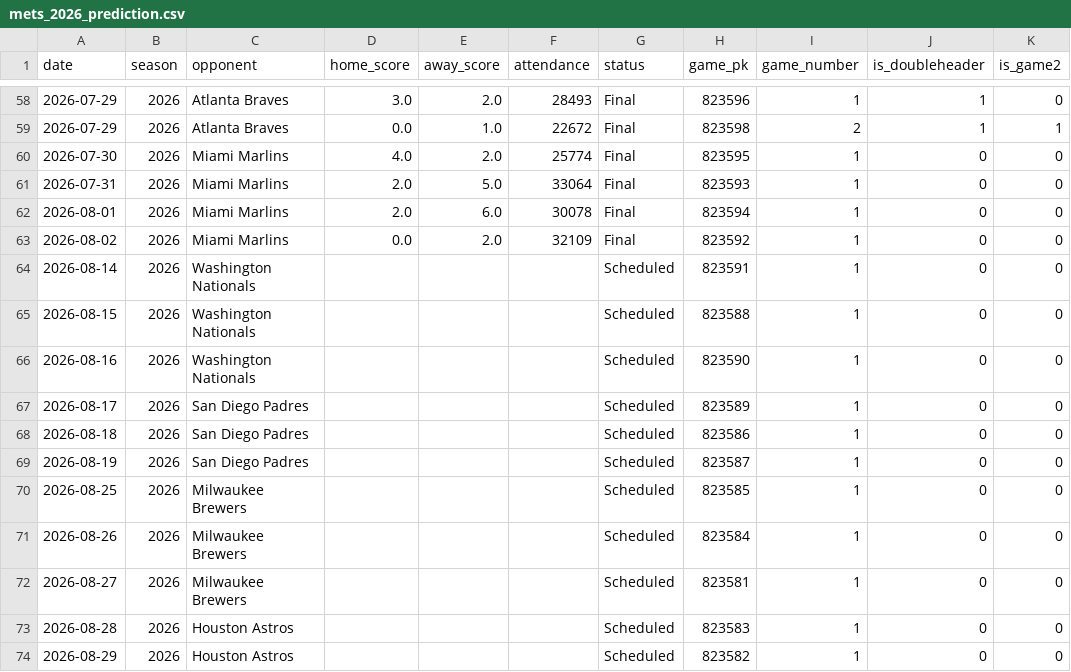
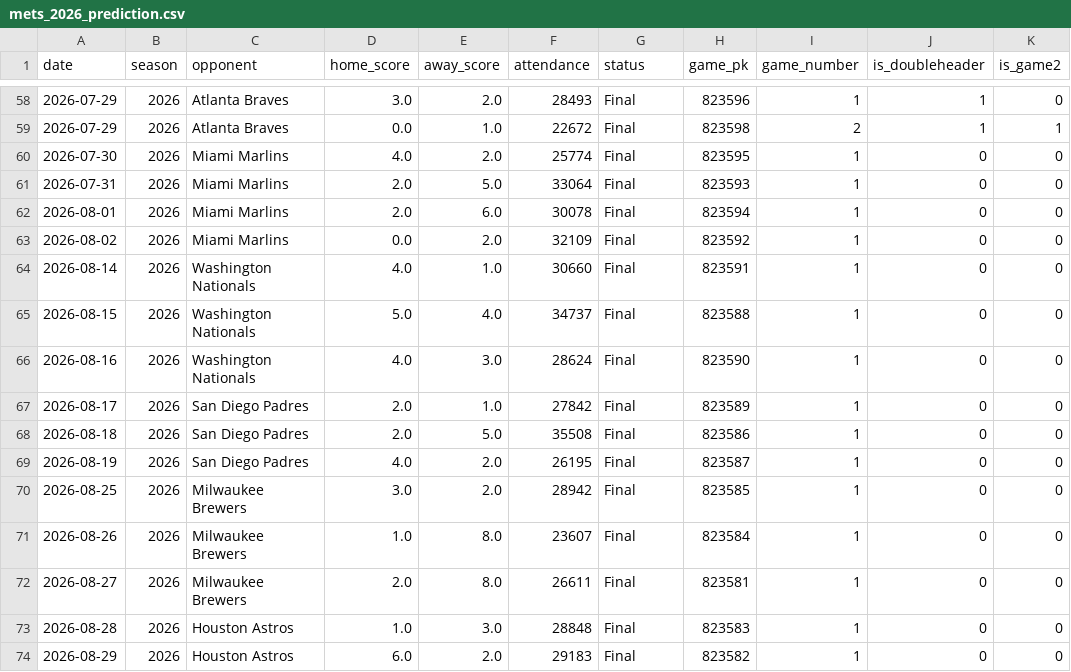
Before and after one commit to kaylagandrus/mlb-dynamic-ticket-pricing, a CSV file: mets/data/mets_2026_prediction.csv, drawn as a sheet; only a part is shown, gaps mark what is left out; the diff covers the shown part only.

```diff
--- a/mets/data/mets_2026_prediction.csv
+++ b/mets/data/mets_2026_prediction.csv
@@ -63,12 +63,12 @@ date,season,opponent,home_score,away_score,attendance,status,game_pk,game_number
 2026-08-02,2026,Miami Marlins,0.0,2.0,32109,Final,823592,1,0,0
-2026-08-14,2026,Washington Nationals,,,,Scheduled,823591,1,0,0
-2026-08-15,2026,Washington Nationals,,,,Scheduled,823588,1,0,0
-2026-08-16,2026,Washington Nationals,,,,Scheduled,823590,1,0,0
-2026-08-17,2026,San Diego Padres,,,,Scheduled,823589,1,0,0
-2026-08-18,2026,San Diego Padres,,,,Scheduled,823586,1,0,0
-2026-08-19,2026,San Diego Padres,,,,Scheduled,823587,1,0,0
-2026-08-25,2026,Milwaukee Brewers,,,,Scheduled,823585,1,0,0
-2026-08-26,2026,Milwaukee Brewers,,,,Scheduled,823584,1,0,0
-2026-08-27,2026,Milwaukee Brewers,,,,Scheduled,823581,1,0,0
-2026-08-28,2026,Houston Astros,,,,Scheduled,823583,1,0,0
-2026-08-29,2026,Houston Astros,,,,Scheduled,823582,1,0,0
+2026-08-14,2026,Washington Nationals,4.0,1.0,30660,Final,823591,1,0,0
+2026-08-15,2026,Washington Nationals,5.0,4.0,34737,Final,823588,1,0,0
+2026-08-16,2026,Washington Nationals,4.0,3.0,28624,Final,823590,1,0,0
+2026-08-17,2026,San Diego Padres,2.0,1.0,27842,Final,823589,1,0,0
+2026-08-18,2026,San Diego Padres,2.0,5.0,35508,Final,823586,1,0,0
+2026-08-19,2026,San Diego Padres,4.0,2.0,26195,Final,823587,1,0,0
+2026-08-25,2026,Milwaukee Brewers,3.0,2.0,28942,Final,823585,1,0,0
+2026-08-26,2026,Milwaukee Brewers,1.0,8.0,23607,Final,823584,1,0,0
+2026-08-27,2026,Milwaukee Brewers,2.0,8.0,26611,Final,823581,1,0,0
+2026-08-28,2026,Houston Astros,1.0,3.0,28848,Final,823583,1,0,0
+2026-08-29,2026,Houston Astros,6.0,2.0,29183,Final,823582,1,0,0
```
Also changed, not shown: 3 edited cells elsewhere in this file, mets/data/mets_2026_master.csv, mets/data/mets_2026_predictions_log.csv, 8 other files.
